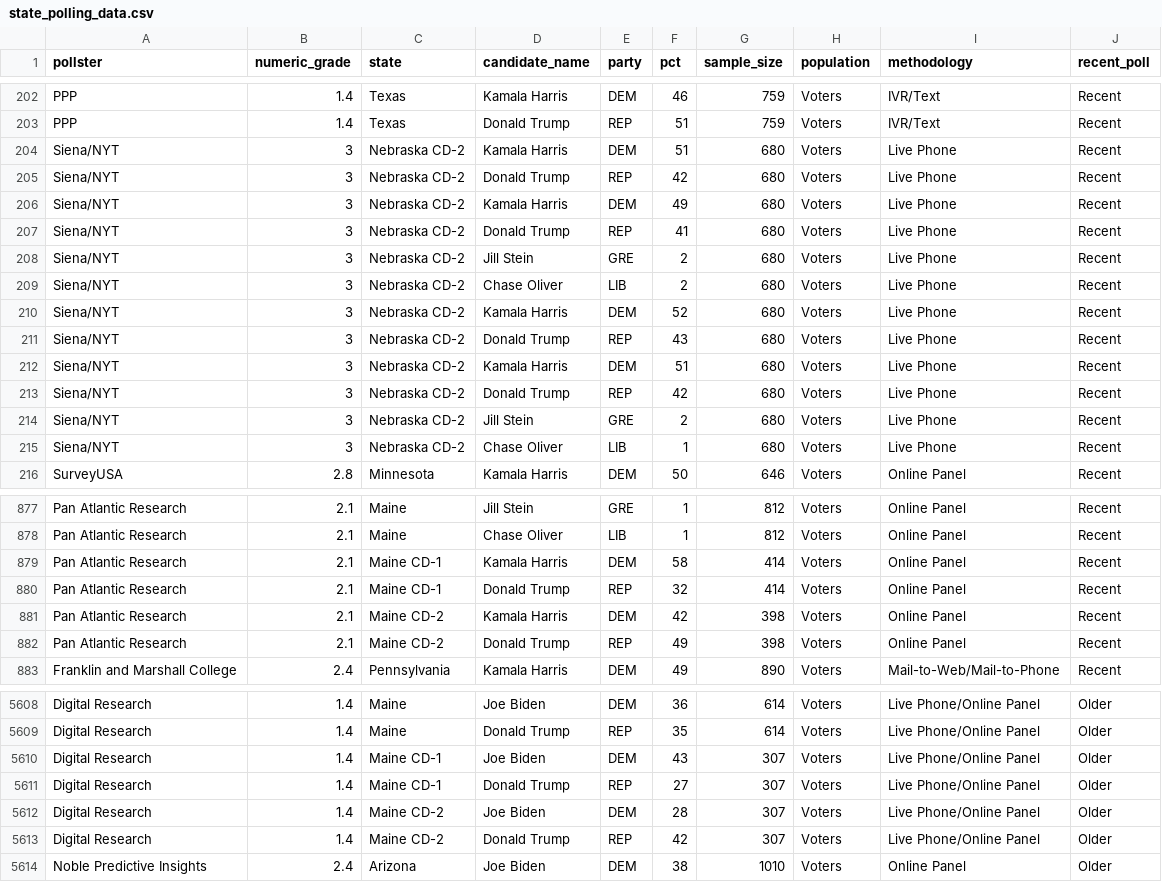
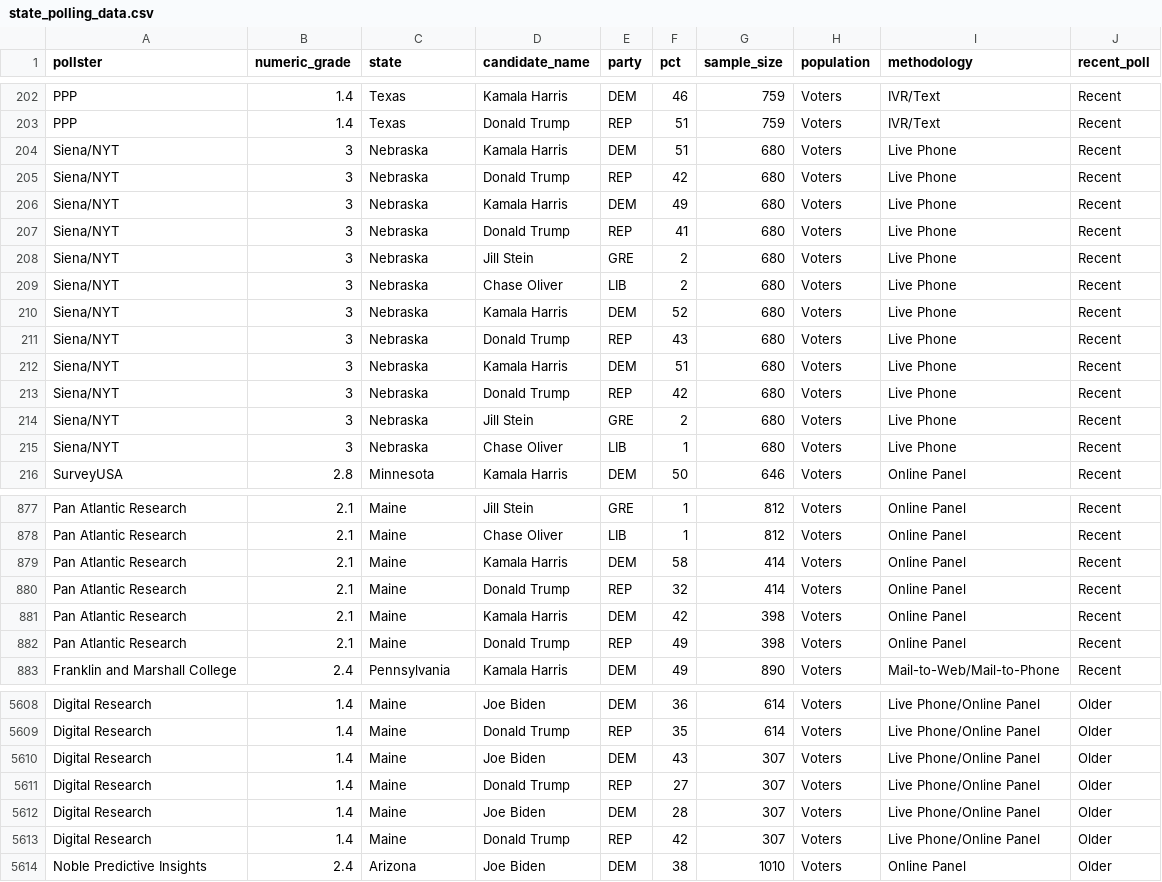
Before and after one commit to jwonc4602/2024_US_Election_Forecast, a CSV file: data/02-analysis_data/state_polling_data.csv, drawn as a sheet; only a part is shown, gaps mark what is left out; the diff covers the shown part only.

Commit message:
update state category

```diff
--- a/data/02-analysis_data/state_polling_data.csv
+++ b/data/02-analysis_data/state_polling_data.csv
@@ -203,14 +203,14 @@ PPP,1.4,Texas,Kamala Harris,DEM,46,759,Voters,IVR/Text,Recent
 PPP,1.4,Texas,Donald Trump,REP,51,759,Voters,IVR/Text,Recent
-Siena/NYT,3,Nebraska CD-2,Kamala Harris,DEM,51,680,Voters,Live Phone,Recent
-Siena/NYT,3,Nebraska CD-2,Donald Trump,REP,42,680,Voters,Live Phone,Recent
-Siena/NYT,3,Nebraska CD-2,Kamala Harris,DEM,49,680,Voters,Live Phone,Recent
-Siena/NYT,3,Nebraska CD-2,Donald Trump,REP,41,680,Voters,Live Phone,Recent
-Siena/NYT,3,Nebraska CD-2,Jill Stein,GRE,2,680,Voters,Live Phone,Recent
-Siena/NYT,3,Nebraska CD-2,Chase Oliver,LIB,2,680,Voters,Live Phone,Recent
-Siena/NYT,3,Nebraska CD-2,Kamala Harris,DEM,52,680,Voters,Live Phone,Recent
-Siena/NYT,3,Nebraska CD-2,Donald Trump,REP,43,680,Voters,Live Phone,Recent
-Siena/NYT,3,Nebraska CD-2,Kamala Harris,DEM,51,680,Voters,Live Phone,Recent
-Siena/NYT,3,Nebraska CD-2,Donald Trump,REP,42,680,Voters,Live Phone,Recent
-Siena/NYT,3,Nebraska CD-2,Jill Stein,GRE,2,680,Voters,Live Phone,Recent
-Siena/NYT,3,Nebraska CD-2,Chase Oliver,LIB,1,680,Voters,Live Phone,Recent
+Siena/NYT,3,Nebraska,Kamala Harris,DEM,51,680,Voters,Live Phone,Recent
+Siena/NYT,3,Nebraska,Donald Trump,REP,42,680,Voters,Live Phone,Recent
+Siena/NYT,3,Nebraska,Kamala Harris,DEM,49,680,Voters,Live Phone,Recent
+Siena/NYT,3,Nebraska,Donald Trump,REP,41,680,Voters,Live Phone,Recent
+Siena/NYT,3,Nebraska,Jill Stein,GRE,2,680,Voters,Live Phone,Recent
+Siena/NYT,3,Nebraska,Chase Oliver,LIB,2,680,Voters,Live Phone,Recent
+Siena/NYT,3,Nebraska,Kamala Harris,DEM,52,680,Voters,Live Phone,Recent
+Siena/NYT,3,Nebraska,Donald Trump,REP,43,680,Voters,Live Phone,Recent
+Siena/NYT,3,Nebraska,Kamala Harris,DEM,51,680,Voters,Live Phone,Recent
+Siena/NYT,3,Nebraska,Donald Trump,REP,42,680,Voters,Live Phone,Recent
+Siena/NYT,3,Nebraska,Jill Stein,GRE,2,680,Voters,Live Phone,Recent
+Siena/NYT,3,Nebraska,Chase Oliver,LIB,1,680,Voters,Live Phone,Recent
 SurveyUSA,2.8,Minnesota,Kamala Harris,DEM,50,646,Voters,Online Panel,Recent
@@ -878,6 +878,6 @@ Pan Atlantic Research,2.1,Maine,Jill Stein,GRE,1,812,Voters,Online Panel,Recent
 Pan Atlantic Research,2.1,Maine,Chase Oliver,LIB,1,812,Voters,Online Panel,Recent
-Pan Atlantic Research,2.1,Maine CD-1,Kamala Harris,DEM,58,414,Voters,Online Panel,Recent
-Pan Atlantic Research,2.1,Maine CD-1,Donald Trump,REP,32,414,Voters,Online Panel,Recent
-Pan Atlantic Research,2.1,Maine CD-2,Kamala Harris,DEM,42,398,Voters,Online Panel,Recent
-Pan Atlantic Research,2.1,Maine CD-2,Donald Trump,REP,49,398,Voters,Online Panel,Recent
+Pan Atlantic Research,2.1,Maine,Kamala Harris,DEM,58,414,Voters,Online Panel,Recent
+Pan Atlantic Research,2.1,Maine,Donald Trump,REP,32,414,Voters,Online Panel,Recent
+Pan Atlantic Research,2.1,Maine,Kamala Harris,DEM,42,398,Voters,Online Panel,Recent
+Pan Atlantic Research,2.1,Maine,Donald Trump,REP,49,398,Voters,Online Panel,Recent
 Franklin and Marshall College,2.4,Pennsylvania,Kamala Harris,DEM,49,890,Voters,Mail-to-Web/Mail-to-Phone,Recent
@@ -5609,6 +5609,6 @@ Digital Research,1.4,Maine,Joe Biden,DEM,36,614,Voters,Live Phone/Online Panel,O
 Digital Research,1.4,Maine,Donald Trump,REP,35,614,Voters,Live Phone/Online Panel,Older
-Digital Research,1.4,Maine CD-1,Joe Biden,DEM,43,307,Voters,Live Phone/Online Panel,Older
-Digital Research,1.4,Maine CD-1,Donald Trump,REP,27,307,Voters,Live Phone/Online Panel,Older
-Digital Research,1.4,Maine CD-2,Joe Biden,DEM,28,307,Voters,Live Phone/Online Panel,Older
-Digital Research,1.4,Maine CD-2,Donald Trump,REP,42,307,Voters,Live Phone/Online Panel,Older
+Digital Research,1.4,Maine,Joe Biden,DEM,43,307,Voters,Live Phone/Online Panel,Older
+Digital Research,1.4,Maine,Donald Trump,REP,27,307,Voters,Live Phone/Online Panel,Older
+Digital Research,1.4,Maine,Joe Biden,DEM,28,307,Voters,Live Phone/Online Panel,Older
+Digital Research,1.4,Maine,Donald Trump,REP,42,307,Voters,Live Phone/Online Panel,Older
 Noble Predictive Insights,2.4,Arizona,Joe Biden,DEM,38,1010,Voters,Online Panel,Older
```
Also changed, not shown: 48 edited cells elsewhere in this file, 1 other file.
